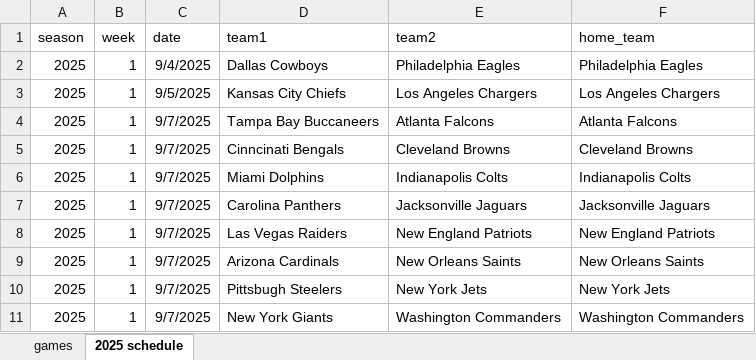
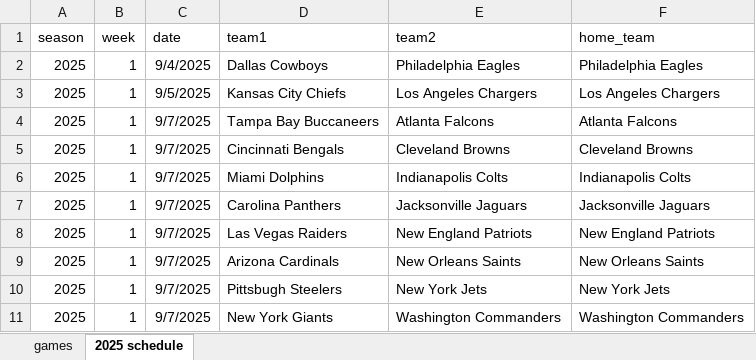
Before and after one commit to mackaveli07/DratingsClone, an Excel workbook: games.xlsx, sheet 2025 schedule, drawn as a sheet; only a part is shown; values as stored, in another font and other column widths than the file's, no borders; the diff names each change by its address in the sheet, - before the commit and + after, or states it on an @@ line.

Commit message:
Add files via upload

```diff
--- a/games.xlsx (sheet 2025 schedule)
+++ b/games.xlsx (sheet 2025 schedule)
-D5 (team1): Cinncinati Bengals
+D5 (team1): Cincinnati Bengals
```
